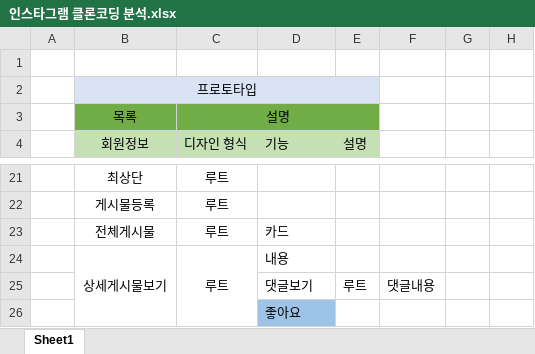
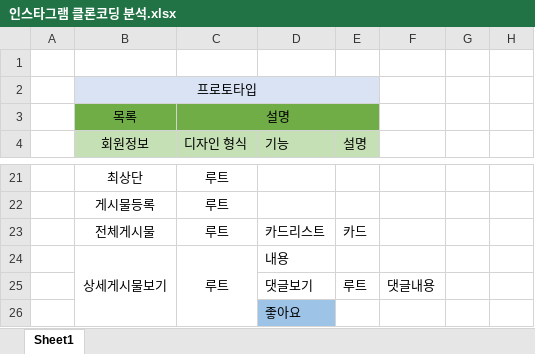
Before and after one commit to Education-Team/SNS-Clone, an Excel workbook: design/인스타그램 클론코딩 분석.xlsx, sheet Sheet1, drawn as a sheet; only a part is shown, gaps mark what is left out; values as stored, in another font and other column widths than the file's, no borders; charts and pictures not drawn; the diff names each change by its address in the sheet, - before the commit and + after, or states it on an @@ line.

Commit message:
Add files via upload

```diff
--- a/design/인스타그램 클론코딩 분석.xlsx (sheet Sheet1)
+++ b/design/인스타그램 클론코딩 분석.xlsx (sheet Sheet1)
-D23 (기능): 카드
+D23 (기능): 카드리스트
-E23 (설명): (empty)
+E23 (설명): 카드
```
Also changed, not shown: charts or pictures.
